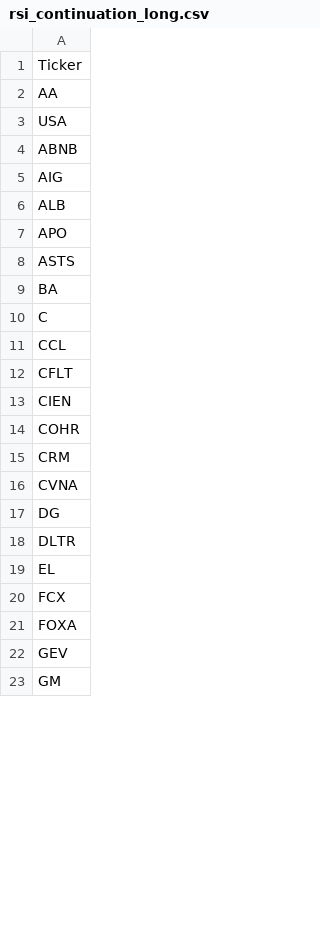
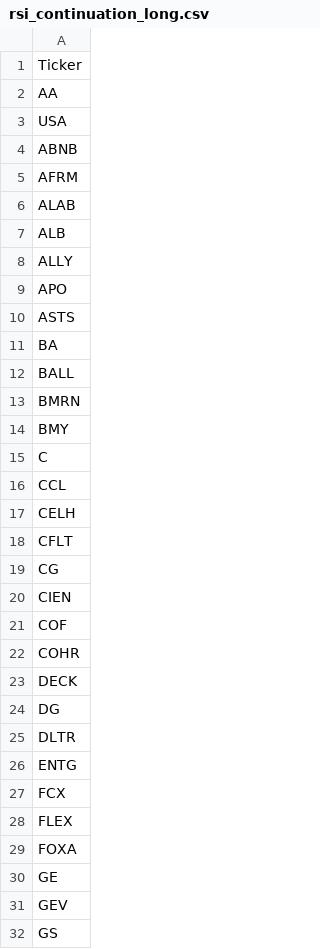
Before and after one commit to mpincus/Swing_Systems, a CSV file: data/watchlists/rsi_continuation_long.csv, drawn as a sheet; only a part is shown; the diff covers the shown part only.

```diff
--- a/data/watchlists/rsi_continuation_long.csv
+++ b/data/watchlists/rsi_continuation_long.csv
@@ -4,4 +4,6 @@ USA
 ABNB
-AIG
+AFRM
+ALAB
 ALB
+ALLY
 APO
@@ -9,15 +11,22 @@ ASTS
 BA
+BALL
+BMRN
+BMY
 C
 CCL
+CELH
 CFLT
+CG
 CIEN
+COF
 COHR
-CRM
-CVNA
+DECK
 DG
 DLTR
-EL
+ENTG
 FCX
+FLEX
 FOXA
+GE
 GEV
-GM
+GS
```
Also changed, not shown: 12 added rows, 2 removed rows and 1 edited cell elsewhere in this file, data/watchlists/channel_down_short.csv, docs/combined_signals.csv, 25 other files.
